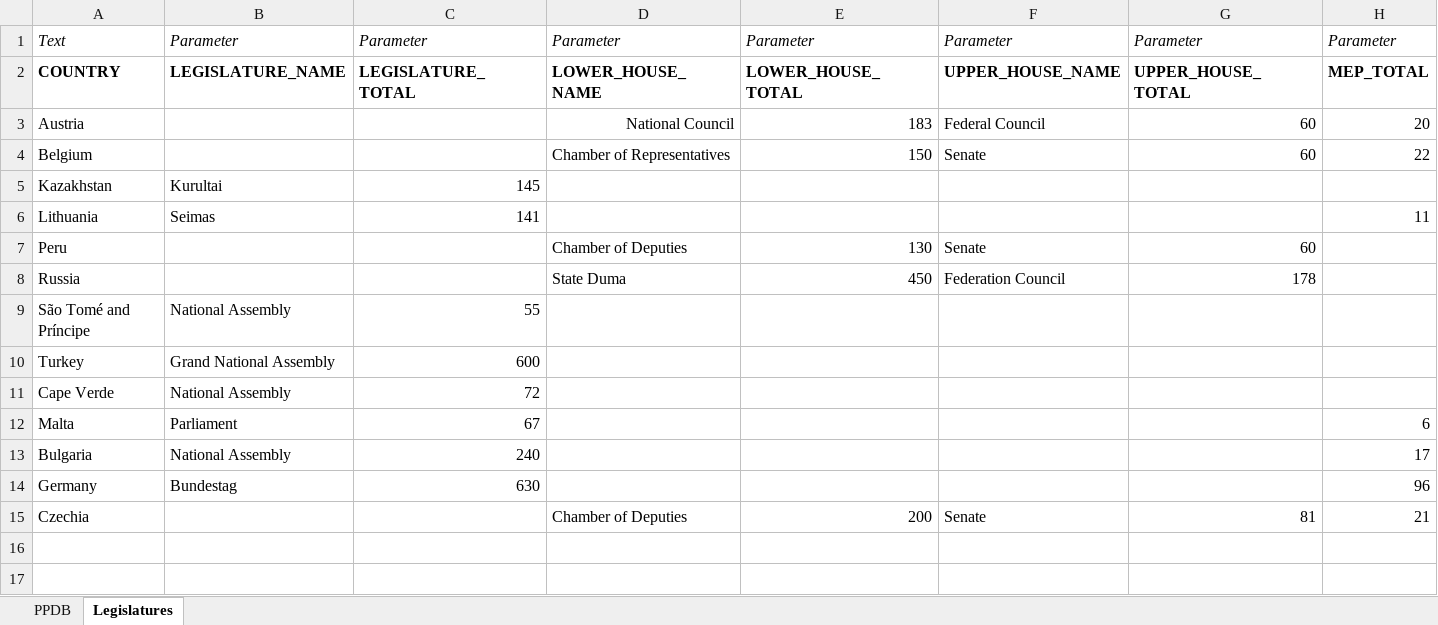
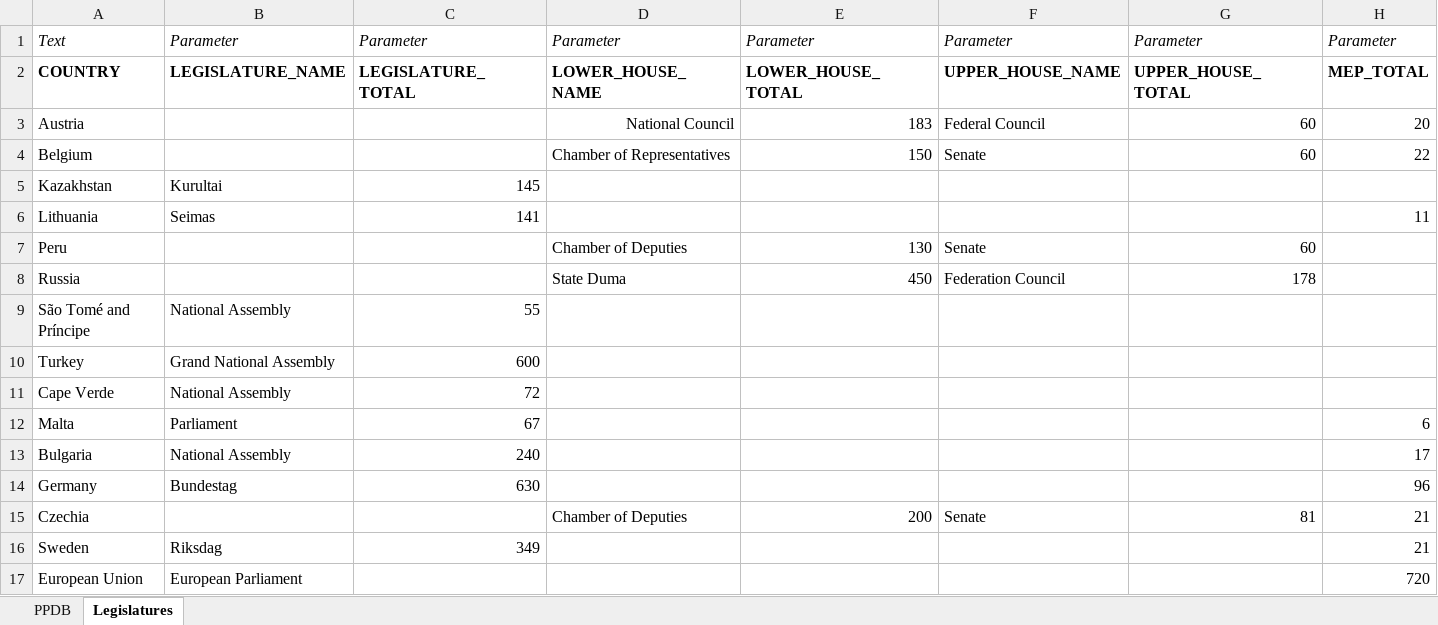
Before and after one commit to PLATELru/ppdb, an Excel workbook: data/PPDB database.xlsx, sheet Legislatures, drawn as a sheet; values as stored, in another font and other column widths than the file's, no borders; charts and pictures not drawn; the diff names each change by its address in the sheet, - before the commit and + after, or states it on an @@ line.

```diff
--- a/data/PPDB database.xlsx (sheet Legislatures)
+++ b/data/PPDB database.xlsx (sheet Legislatures)
+row 16: Sweden | Riksdag | 349 |  |  |  |  | 21
+row 17: European Union | European Parliament |  |  |  |  |  | 720
```
Also changed, not shown: sheet PPDB.
